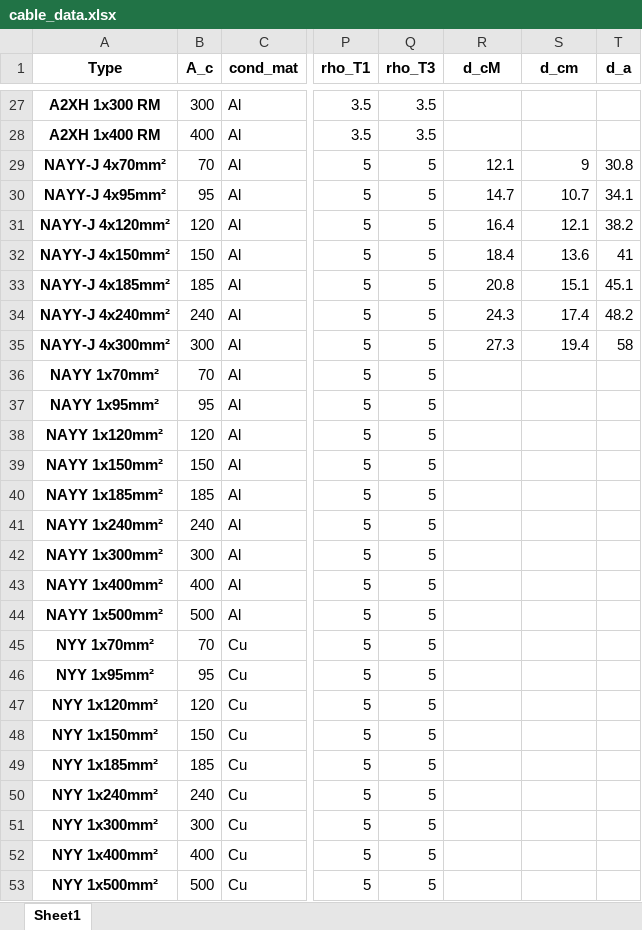
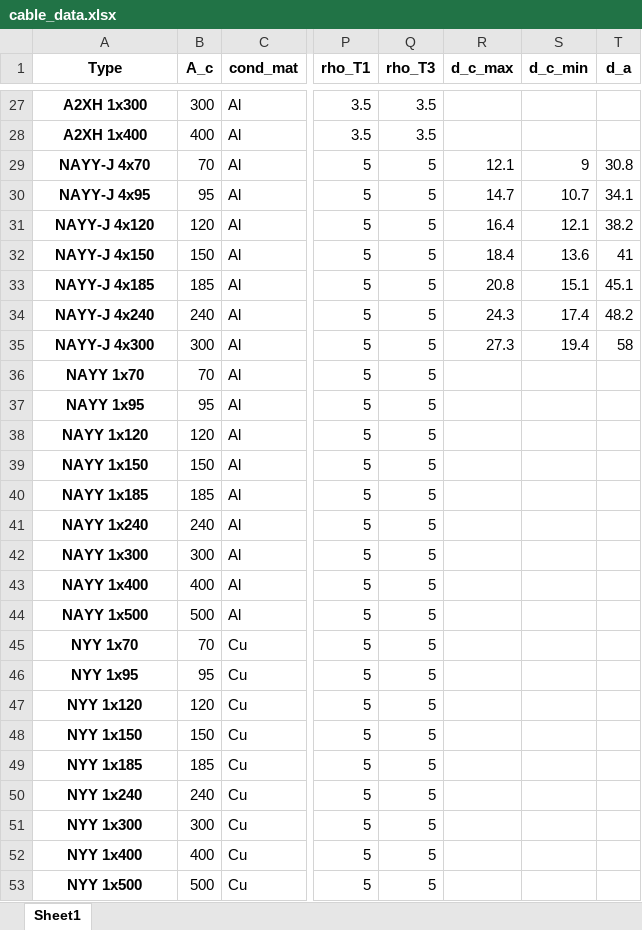
Before and after one commit to chennigsolar/C4_open, an Excel workbook: c4_open/c4_open/data/cable_data.xlsx, sheet Sheet1, drawn as a sheet; only a part is shown, gaps mark what is left out; values as stored, in another font and other column widths than the file's, no borders; the diff covers the shown part only; the diff names each change by its address in the sheet, - before the commit and + after, or states it on an @@ line.

```diff
--- a/c4_open/c4_open/data/cable_data.xlsx (sheet Sheet1)
+++ b/c4_open/c4_open/data/cable_data.xlsx (sheet Sheet1)
-R1: d_cM
+R1: d_c_max
-S1: d_cm
+S1: d_c_min
-A27 (Type): A2XH 1x300 RM
+A27 (Type): A2XH 1x300
-A28 (Type): A2XH 1x400 RM
+A28 (Type): A2XH 1x400
-A29 (Type): NAYY-J 4x70mm²
+A29 (Type): NAYY-J 4x70
-A30 (Type): NAYY-J 4x95mm²
+A30 (Type): NAYY-J 4x95
-A31 (Type): NAYY-J 4x120mm²
+A31 (Type): NAYY-J 4x120
-A32 (Type): NAYY-J 4x150mm²
+A32 (Type): NAYY-J 4x150
-A33 (Type): NAYY-J 4x185mm²
+A33 (Type): NAYY-J 4x185
-A34 (Type): NAYY-J 4x240mm²
+A34 (Type): NAYY-J 4x240
-A35 (Type): NAYY-J 4x300mm²
+A35 (Type): NAYY-J 4x300
-A36 (Type): NAYY 1x70mm²
+A36 (Type): NAYY 1x70
-A37 (Type): NAYY 1x95mm²
+A37 (Type): NAYY 1x95
-A38 (Type): NAYY 1x120mm²
+A38 (Type): NAYY 1x120
-A39 (Type): NAYY 1x150mm²
+A39 (Type): NAYY 1x150
-A40 (Type): NAYY 1x185mm²
+A40 (Type): NAYY 1x185
-A41 (Type): NAYY 1x240mm²
+A41 (Type): NAYY 1x240
-A42 (Type): NAYY 1x300mm²
+A42 (Type): NAYY 1x300
-A43 (Type): NAYY 1x400mm²
+A43 (Type): NAYY 1x400
-A44 (Type): NAYY 1x500mm²
+A44 (Type): NAYY 1x500
-A45 (Type): NYY 1x70mm²
+A45 (Type): NYY 1x70
-A46 (Type): NYY 1x95mm²
+A46 (Type): NYY 1x95
-A47 (Type): NYY 1x120mm²
+A47 (Type): NYY 1x120
-A48 (Type): NYY 1x150mm²
+A48 (Type): NYY 1x150
-A49 (Type): NYY 1x185mm²
+A49 (Type): NYY 1x185
-A50 (Type): NYY 1x240mm²
+A50 (Type): NYY 1x240
-A51 (Type): NYY 1x300mm²
+A51 (Type): NYY 1x300
-A52 (Type): NYY 1x400mm²
+A52 (Type): NYY 1x400
-A53 (Type): NYY 1x500mm²
+A53 (Type): NYY 1x500
```
Also changed, not shown: 67 edited cells elsewhere in this sheet, 15 other files.
